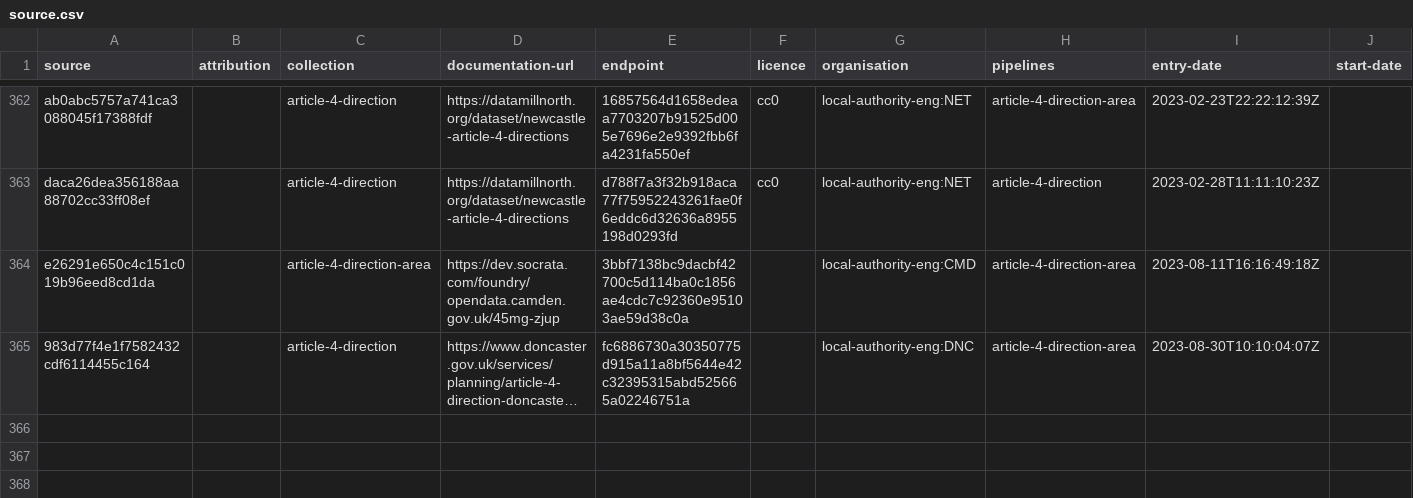
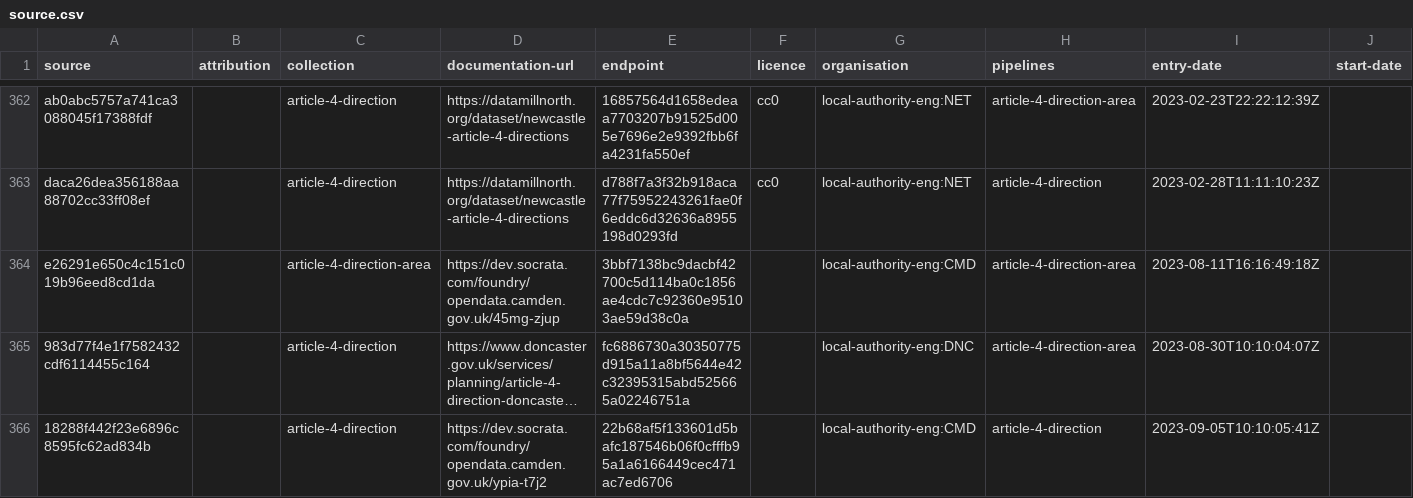
Before and after one commit to digital-land/article-4-direction-collection, a CSV file: collection/source.csv, drawn as a sheet; only a part is shown, gaps mark what is left out; long unchanged cells end in …; rows hold the shown columns only; the diff names each change by its address in the sheet, - before the commit and + after, or states it on an @@ line.

```diff
--- a/collection/source.csv
+++ b/collection/source.csv
+row 366: 18288f442f23e6896c8595fc62ad834b |  | article-4-direction | https://dev.socrata.com/foundry/opendata.camden.gov.uk/ypia-t7j2 | 22b68af5f133601d5bafc187546b06f0cfffb95a1a6166449cec471ac7ed6706 |  | local-authority-eng:CMD | article-4-direction | 2023-09-05T10:10:05:41Z
```
Also changed, not shown: collection/endpoint.csv, pipeline/lookup.csv.
